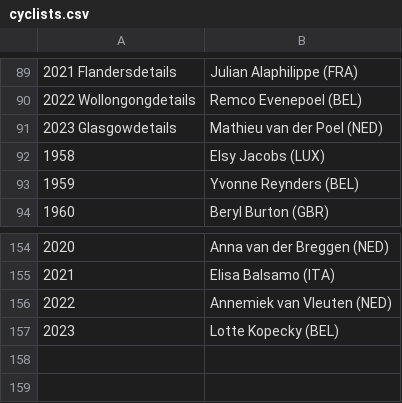
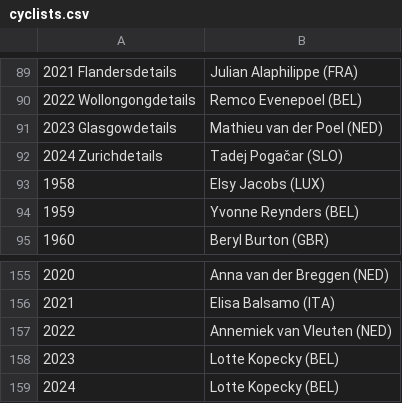
Before and after one commit to dngst/worldchampion, a CSV file: data/cyclists.csv, drawn as a sheet; only a part is shown, gaps mark what is left out; the diff names each change by its address in the sheet, - before the commit and + after, or states it on an @@ line.

Commit message:
Update cyclists

```diff
--- a/data/cyclists.csv
+++ b/data/cyclists.csv
+row 92: 2024 Zurichdetails | Tadej Pogačar (SLO)
+row 159: 2024 | Lotte Kopecky (BEL)
```
